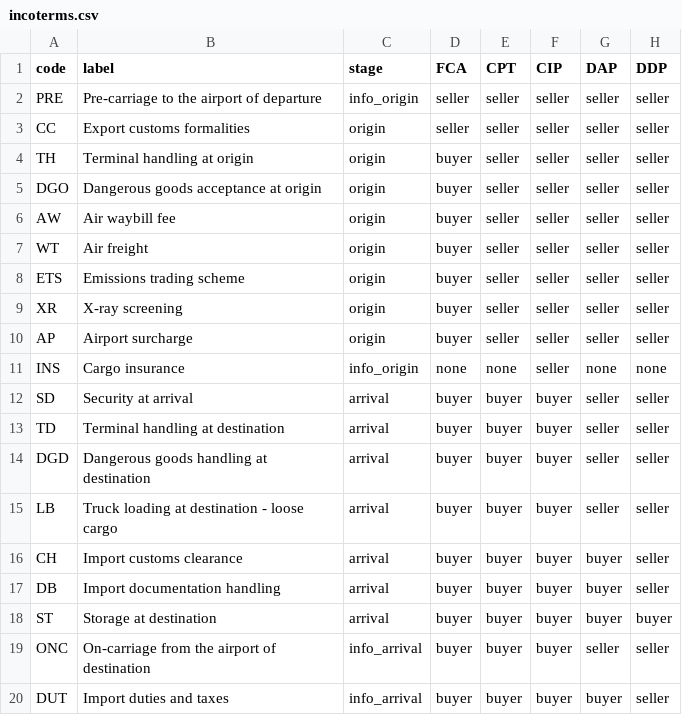
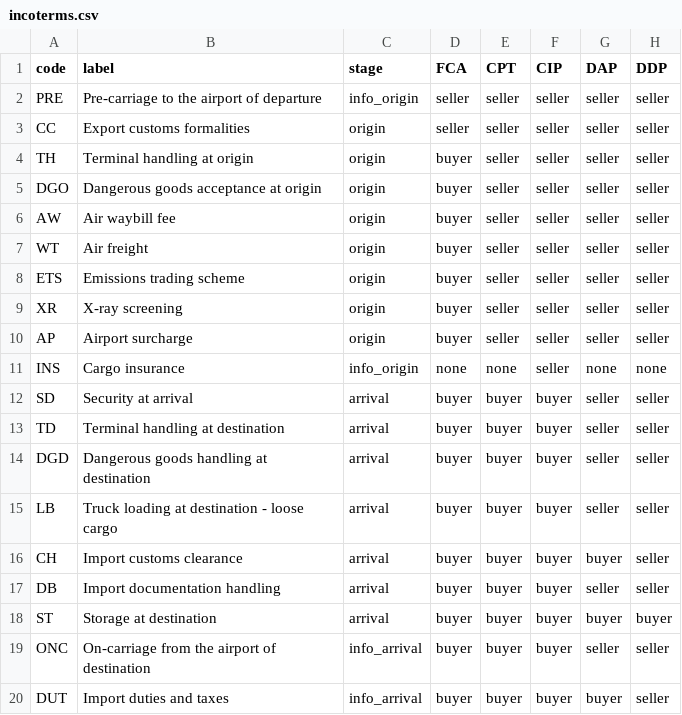
Before and after one commit to portvirtuallab/sdg-airlines-quoter, a CSV file: data/incoterms.csv, drawn as a sheet.

```diff
--- a/data/incoterms.csv
+++ b/data/incoterms.csv
@@ -16,3 +16,3 @@ LB,Truck loading at destination - loose cargo,arrival,buyer,buyer,buyer,seller,s
 CH,Import customs clearance,arrival,buyer,buyer,buyer,buyer,seller
-DB,Import documentation handling,arrival,buyer,buyer,buyer,buyer,seller
+DB,Import documentation handling,arrival,buyer,buyer,buyer,seller,seller
 ST,Storage at destination,arrival,buyer,buyer,buyer,buyer,buyer
```
Also changed, not shown: 5 other files.
